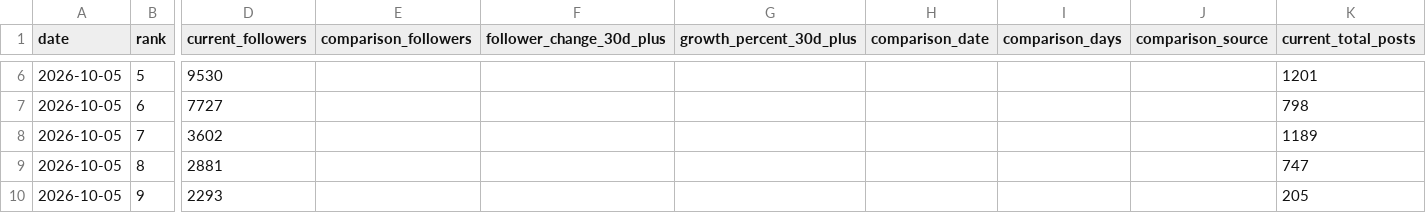
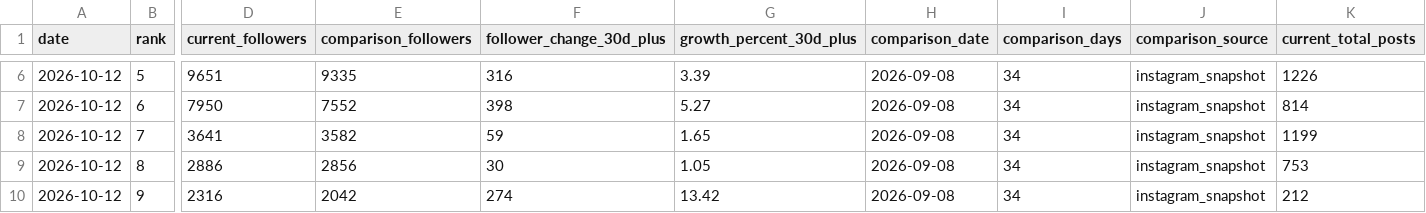
Before and after one commit to tokipaulo19/arsc-instagram-benchmarking, a CSV file: data/personalisedposing/weekly_report.csv, drawn as a sheet; only a part is shown, gaps mark what is left out; the diff covers the shown part only; the diff names each change by its address in the sheet, - before the commit and + after, or states it on an @@ line.

```diff
--- a/data/personalisedposing/weekly_report.csv
+++ b/data/personalisedposing/weekly_report.csv
-A6:A10 (date): 2026-10-05
+A6:A10 (date): 2026-10-12
-D6 (current_followers): 9530
+D6 (current_followers): 9651
-E6 (comparison_followers): (empty)
+E6 (comparison_followers): 9335
-F6 (follower_change_30d_plus): (empty)
+F6 (follower_change_30d_plus): 316
-G6 (growth_percent_30d_plus): (empty)
+G6 (growth_percent_30d_plus): 3.39
-H6:H10 (comparison_date): (empty)
+H6:H10 (comparison_date): 2026-09-08
-I6:I10 (comparison_days): (empty)
+I6:I10 (comparison_days): 34
-J6:J10 (comparison_source): (empty)
+J6:J10 (comparison_source): instagram_snapshot
-K6 (current_total_posts): 1201
+K6 (current_total_posts): 1226
-D7 (current_followers): 7727
+D7 (current_followers): 7950
-E7 (comparison_followers): (empty)
+E7 (comparison_followers): 7552
-F7 (follower_change_30d_plus): (empty)
+F7 (follower_change_30d_plus): 398
-G7 (growth_percent_30d_plus): (empty)
+G7 (growth_percent_30d_plus): 5.27
-K7 (current_total_posts): 798
+K7 (current_total_posts): 814
-D8 (current_followers): 3602
+D8 (current_followers): 3641
-E8 (comparison_followers): (empty)
+E8 (comparison_followers): 3582
-F8 (follower_change_30d_plus): (empty)
+F8 (follower_change_30d_plus): 59
-G8 (growth_percent_30d_plus): (empty)
+G8 (growth_percent_30d_plus): 1.65
-K8 (current_total_posts): 1189
+K8 (current_total_posts): 1199
-D9 (current_followers): 2881
+D9 (current_followers): 2886
-E9 (comparison_followers): (empty)
+E9 (comparison_followers): 2856
-F9 (follower_change_30d_plus): (empty)
+F9 (follower_change_30d_plus): 30
-G9 (growth_percent_30d_plus): (empty)
+G9 (growth_percent_30d_plus): 1.05
-K9 (current_total_posts): 747
+K9 (current_total_posts): 753
-D10 (current_followers): 2293
+D10 (current_followers): 2316
-E10 (comparison_followers): (empty)
+E10 (comparison_followers): 2042
-F10 (follower_change_30d_plus): (empty)
+F10 (follower_change_30d_plus): 274
-G10 (growth_percent_30d_plus): (empty)
+G10 (growth_percent_30d_plus): 13.42
-K10 (current_total_posts): 205
+K10 (current_total_posts): 212
```
Also changed, not shown: 52 edited cells elsewhere in this file, data/personalisedposing/instagram_snapshots.csv.
